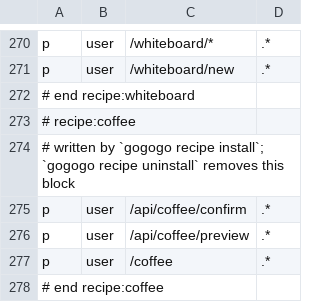
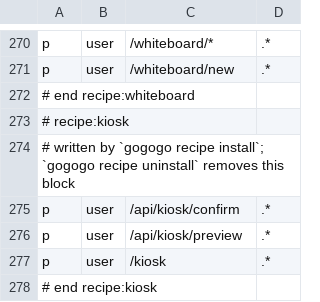
Before and after one commit to calionauta/gogogo, a CSV file: internal/rbac/casbin/policy.csv, drawn as a sheet; only a part is shown, gaps mark what is left out.

Commit message:
refactor(kiosk): name the demo for its function, not its example
The recipe was called "coffee", so the capability read as a coffee-menu
feature: the sidebar item, the route, the table prefix and the package all
named the example instead of what the demo does. It does one thing — take free
text (typed or spoken), settle it against a CLOSED catalog, price it, preview
it and write one owner-scoped order — which is the shape a counter, a bakery or
a parts desk shares.

Everything the capability owns is now `kiosk`: the recipe id and receipt, the
sidebar label, `/kiosk` and `/api/kiosk/*`, `ext_kiosk_orders`, the genui panel
`kiosk_orders` and the signals the page binds. The coffee menu stays exactly
where the example belongs — the catalog data in `features/kiosk/menu.go`, whose
header now says which half is the capability and which half is the demo's
vocabulary. Registry, `units.gen.go`, the pages contract, the RBAC policy rows,
the SQL mirror, the receipt hashes and the docs move with it.

Renaming the bundled demo now, before the recipe ships in a release, keeps the
receipt, the table prefix and the catalog entry from ossifying around a name
nobody would pick for the capability.

```diff
--- a/internal/rbac/casbin/policy.csv
+++ b/internal/rbac/casbin/policy.csv
@@ -272,7 +272,7 @@ p, user, /whiteboard/new, .*
 # end recipe:whiteboard
-# recipe:coffee
+# recipe:kiosk
 # written by `gogogo recipe install`; `gogogo recipe uninstall` removes this block
-p, user, /api/coffee/confirm, .*
-p, user, /api/coffee/preview, .*
-p, user, /coffee, .*
-# end recipe:coffee
+p, user, /api/kiosk/confirm, .*
+p, user, /api/kiosk/preview, .*
+p, user, /kiosk, .*
+# end recipe:kiosk
```
Also changed, not shown: 42 other files.
